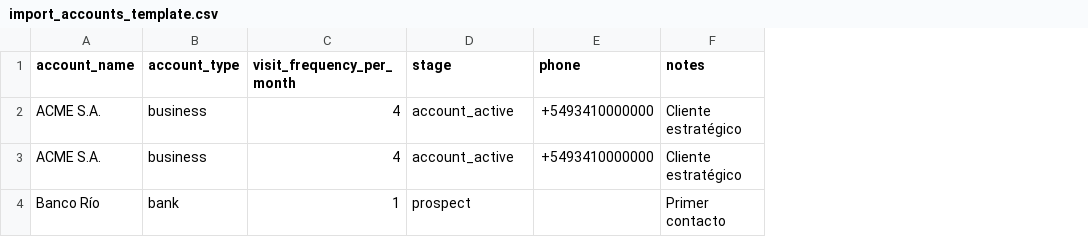
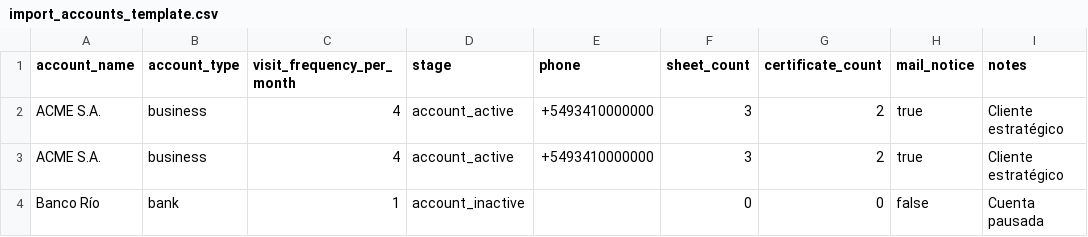
Before and after one commit to poldani2024/CRM, a CSV file: docs/import_accounts_template.csv, drawn as a sheet; only a part is shown; addresses are those after the commit; the diff names each change by its address in the sheet, - before the commit and + after, or states it on an @@ line.

Commit message:
Extender importación CSV para cuentas, contactos y predios

```diff
--- a/docs/import_accounts_template.csv
+++ b/docs/import_accounts_template.csv
+column F (sheet_count), rows 2-4: 3 | 3 | 0
+column G (certificate_count), rows 2-4: 2 | 2 | 0
+column H (mail_notice), rows 2-4: true | true | false
-D4 (stage): prospect
+D4 (stage): account_inactive
-I4 (notes): Primer contacto
+I4 (notes): Cuenta pausada
```
Also changed, not shown: 17 other files.
